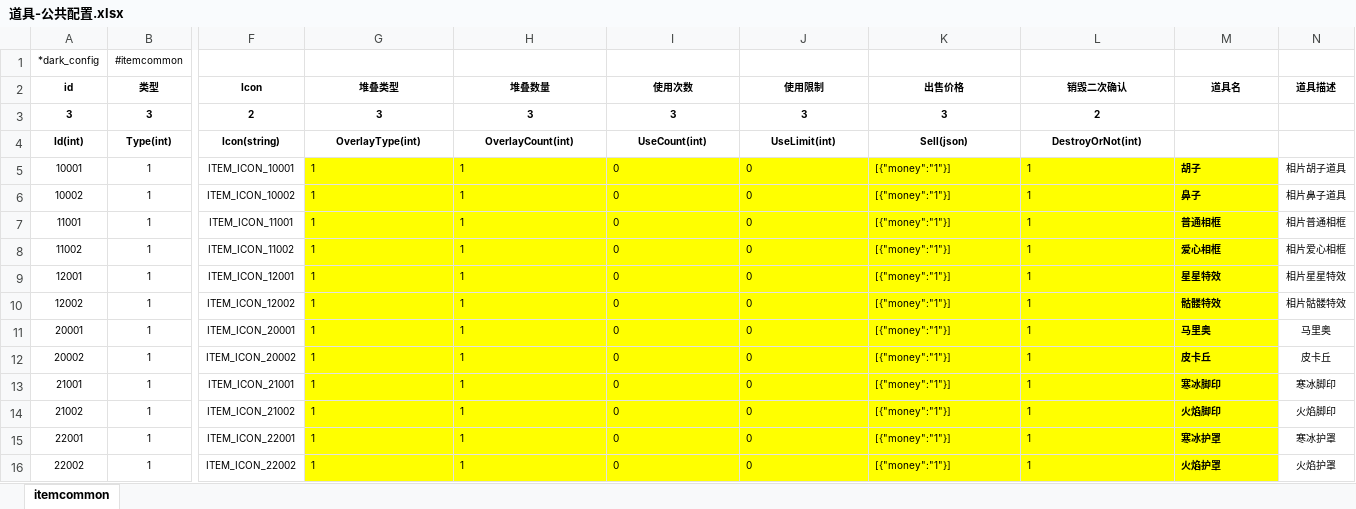
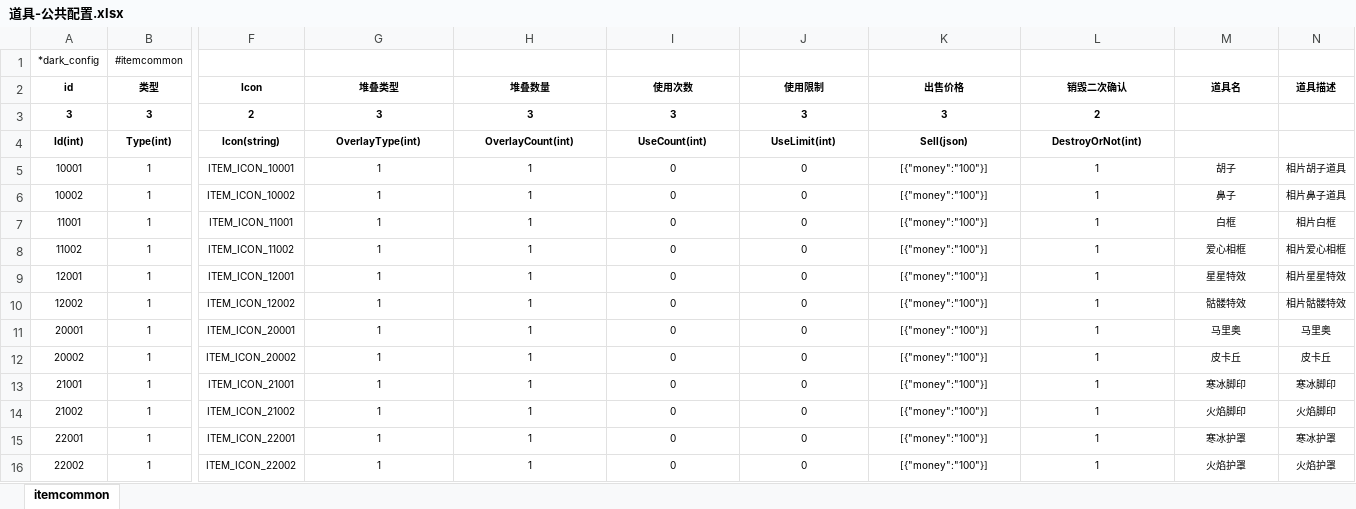
Before and after one commit to lori227/Fighter, an Excel workbook: Resource/excel/道具-公共配置.xlsx, sheet itemcommon, drawn as a sheet; only a part is shown, gaps mark what is left out; values as stored, in another font and other column widths than the file's, no borders; the diff names each change by its address in the sheet, - before the commit and + after, or states it on an @@ line.

```diff
--- a/Resource/excel/道具-公共配置.xlsx (sheet itemcommon)
+++ b/Resource/excel/道具-公共配置.xlsx (sheet itemcommon)
@@ G5:M16 fill: #FFFF00 → none, alignment: left → center @@
-K5:K16 (出售价格): [{"money":"1"}]
+K5:K16 (出售价格): [{"money":"100"}]
-M5:M16 bold: on
+M5:M16 bold: off
-M7 (道具名): 普通相框
+M7 (道具名): 白框
-N7 (道具描述): 相片普通相框
+N7 (道具描述): 相片白框
```
Also changed, not shown: Resource/excel/商城-商品配置.xlsx, Resource/excel/框架-条件配置.xlsx, 6 other files.
